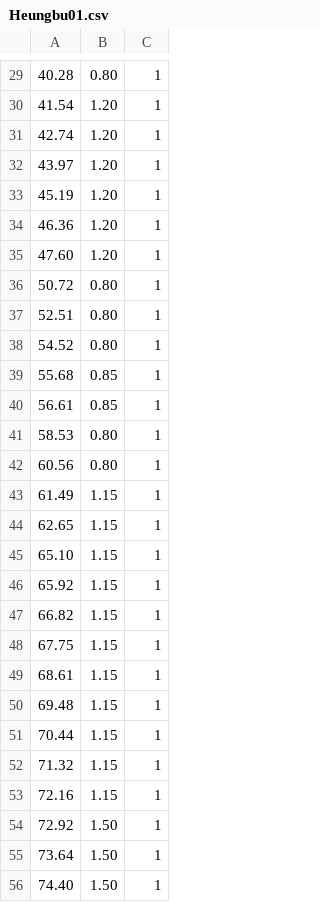
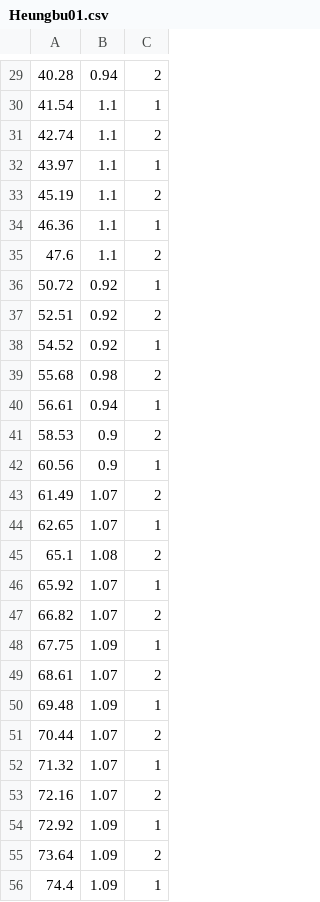
Before and after one commit to asata/MiniGame, a CSV file: Assets/Resources/Beat/Heungbu01.csv, drawn as a sheet; only a part is shown, gaps mark what is left out; the diff covers the shown part only.

```diff
--- a/Assets/Resources/Beat/Heungbu01.csv
+++ b/Assets/Resources/Beat/Heungbu01.csv
@@ -29,28 +29,28 @@
-40.28,0.80,1
-41.54,1.20,1
-42.74,1.20,1
-43.97,1.20,1
-45.19,1.20,1
-46.36,1.20,1
-47.60,1.20,1
-50.72,0.80,1
-52.51,0.80,1
-54.52,0.80,1
-55.68,0.85,1
-56.61,0.85,1
-58.53,0.80,1
-60.56,0.80,1
-61.49,1.15,1
-62.65,1.15,1
-65.10,1.15,1
-65.92,1.15,1
-66.82,1.15,1
-67.75,1.15,1
-68.61,1.15,1
-69.48,1.15,1
-70.44,1.15,1
-71.32,1.15,1
-72.16,1.15,1
-72.92,1.50,1
-73.64,1.50,1
-74.40,1.50,1
+40.28,0.94,2
+41.54,1.1,1
+42.74,1.1,2
+43.97,1.1,1
+45.19,1.1,2
+46.36,1.1,1
+47.6,1.1,2
+50.72,0.92,1
+52.51,0.92,2
+54.52,0.92,1
+55.68,0.98,2
+56.61,0.94,1
+58.53,0.9,2
+60.56,0.9,1
+61.49,1.07,2
+62.65,1.07,1
+65.1,1.08,2
+65.92,1.07,1
+66.82,1.07,2
+67.75,1.09,1
+68.61,1.07,2
+69.48,1.09,1
+70.44,1.07,2
+71.32,1.07,1
+72.16,1.07,2
+72.92,1.09,1
+73.64,1.09,2
+74.4,1.09,1
```
Also changed, not shown: 1 added row, 1 removed row and 45 edited cells elsewhere in this file, 8 other files.
